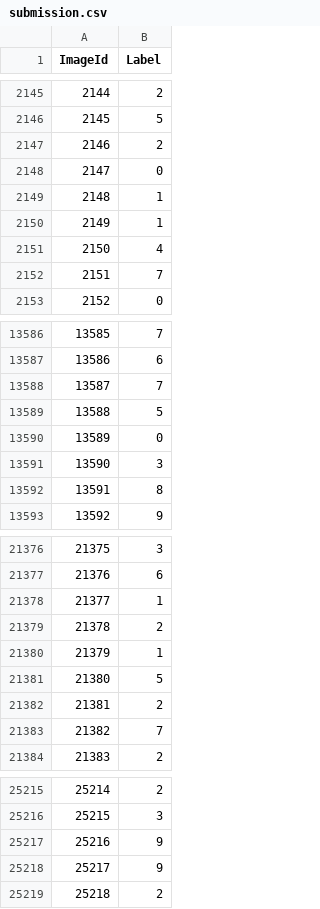
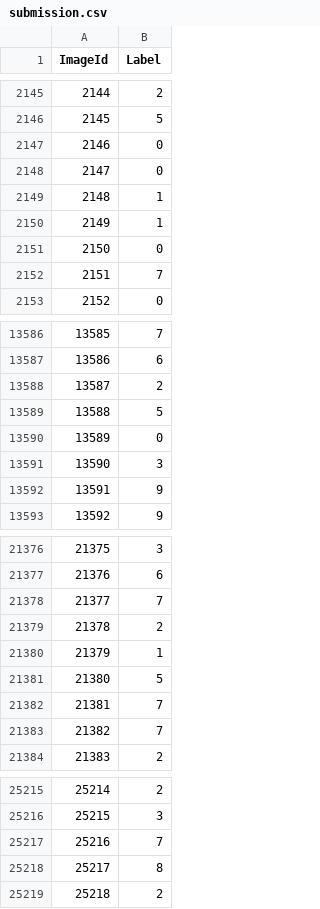
Before and after one commit to lividsu/kaggle_master_road, a CSV file: digit-recognizer/submission.csv, drawn as a sheet; only a part is shown, gaps mark what is left out; the diff covers the shown part only.

```diff
--- a/digit-recognizer/submission.csv
+++ b/digit-recognizer/submission.csv
@@ -2146,3 +2146,3 @@ ImageId,Label
 2145,5
-2146,2
+2146,0
 2147,0
@@ -2150,3 +2150,3 @@ ImageId,Label
 2149,1
-2150,4
+2150,0
 2151,7
@@ -13587,3 +13587,3 @@ ImageId,Label
 13586,6
-13587,7
+13587,2
 13588,5
@@ -13591,3 +13591,3 @@ ImageId,Label
 13590,3
-13591,8
+13591,9
 13592,9
@@ -21377,3 +21377,3 @@ ImageId,Label
 21376,6
-21377,1
+21377,7
 21378,2
@@ -21381,3 +21381,3 @@ ImageId,Label
 21380,5
-21381,2
+21381,7
 21382,7
@@ -25216,4 +25216,4 @@ ImageId,Label
 25215,3
-25216,9
-25217,9
+25216,7
+25217,8
 25218,2
```
Also changed, not shown: 162 edited cells elsewhere in this file, 1 other file.
